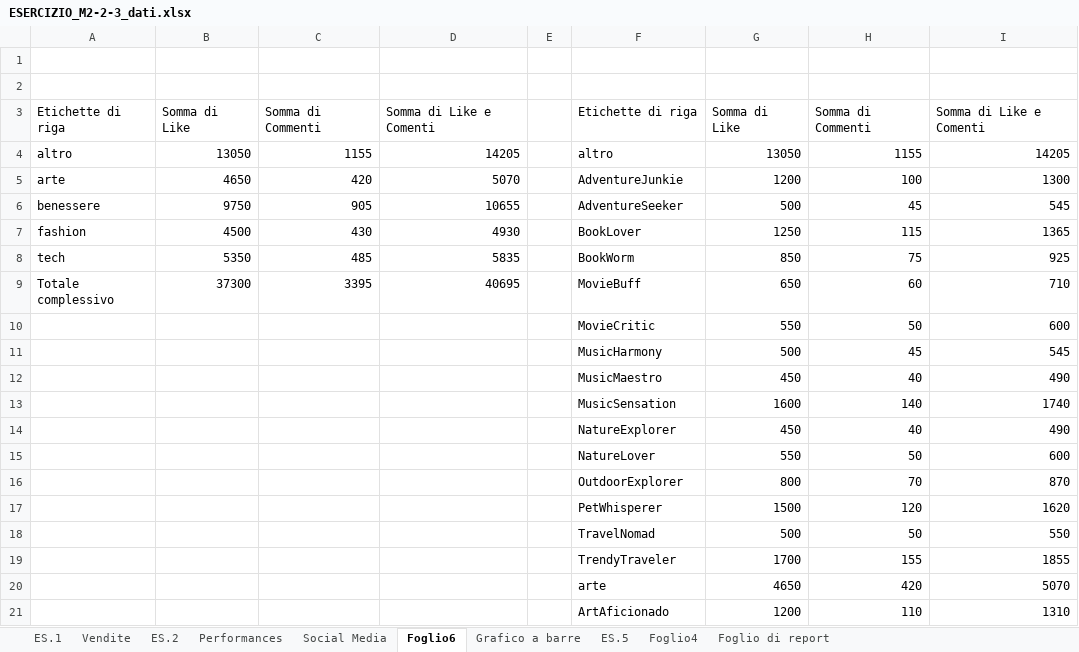
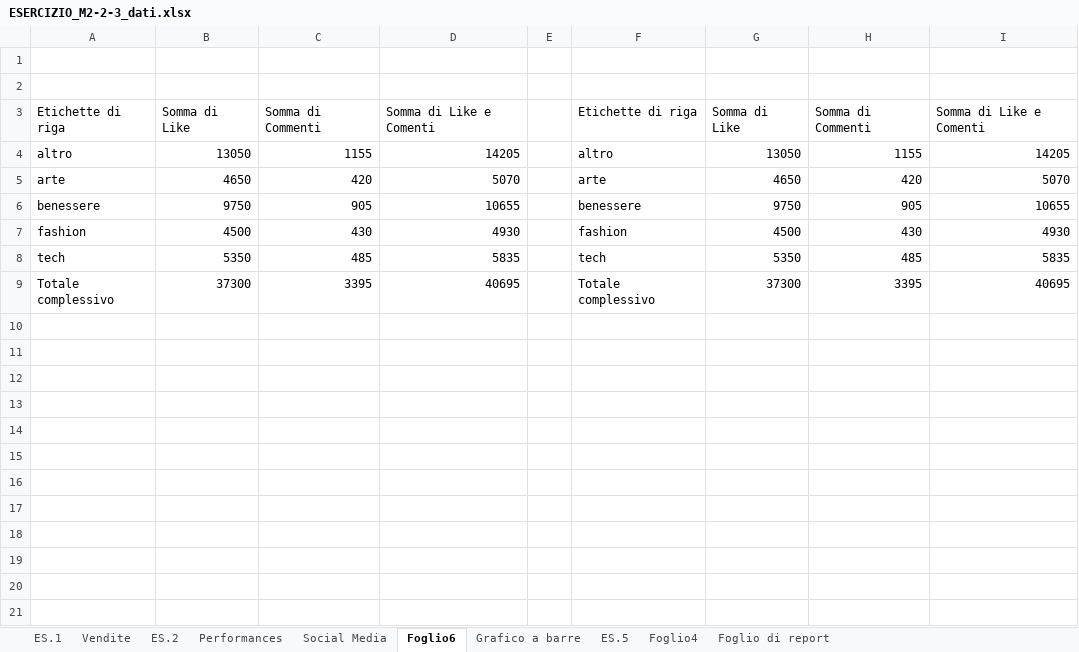
Before and after one commit to AlexBel1912/Git-project, an Excel workbook: ESERCIZIO_M2-2-3_dati.xlsx, sheet Foglio6, drawn as a sheet; only a part is shown; values as stored, in another font and other column widths than the file's, no borders; conditional formats not drawn; the diff covers the shown part only; the diff names each change by its address in the sheet, - before the commit and + after, or states it on an @@ line.

Commit message:
ESERCIZIO_M2-3-1_dati_adventurework.xlsx

```diff
--- a/ESERCIZIO_M2-2-3_dati.xlsx (sheet Foglio6)
+++ b/ESERCIZIO_M2-2-3_dati.xlsx (sheet Foglio6)
-F5: AdventureJunkie
+F5: arte
-G5: 1200
+G5: 4650
-H5: 100
+H5: 420
-I5: 1300
+I5: 5070
-F6: AdventureSeeker
+F6: benessere
-G6: 500
+G6: 9750
-H6: 45
+H6: 905
-I6: 545
+I6: 10655
-F7: BookLover
+F7: fashion
-G7: 1250
+G7: 4500
-H7: 115
+H7: 430
-I7: 1365
+I7: 4930
-F8: BookWorm
+F8: tech
-G8: 850
+G8: 5350
-H8: 75
+H8: 485
-I8: 925
+I8: 5835
-F9: MovieBuff
+F9: Totale complessivo
-G9: 650
+G9: 37300
-H9: 60
+H9: 3395
-I9: 710
+I9: 40695
-row 10:  |  |  |  |  | MovieCritic | 550 | 50 | 600
-row 11:  |  |  |  |  | MusicHarmony | 500 | 45 | 545
-row 12:  |  |  |  |  | MusicMaestro | 450 | 40 | 490
-row 13:  |  |  |  |  | MusicSensation | 1600 | 140 | 1740
-row 14:  |  |  |  |  | NatureExplorer | 450 | 40 | 490
-row 15:  |  |  |  |  | NatureLover | 550 | 50 | 600
-row 16:  |  |  |  |  | OutdoorExplorer | 800 | 70 | 870
-row 17:  |  |  |  |  | PetWhisperer | 1500 | 120 | 1620
-row 18:  |  |  |  |  | TravelNomad | 500 | 50 | 550
-row 19:  |  |  |  |  | TrendyTraveler | 1700 | 155 | 1855
-row 20:  |  |  |  |  | arte | 4650 | 420 | 5070
-row 21:  |  |  |  |  | ArtAficionado | 1200 | 110 | 1310
```
Also changed, not shown: 31 removed rows elsewhere in this sheet, sheet Grafico a barre, sheet ES.1, sheet Foglio4, sheet Social Media, charts or pictures, ESERCIZIO_M2-1-1_dati.xlsx, 2 other files.
